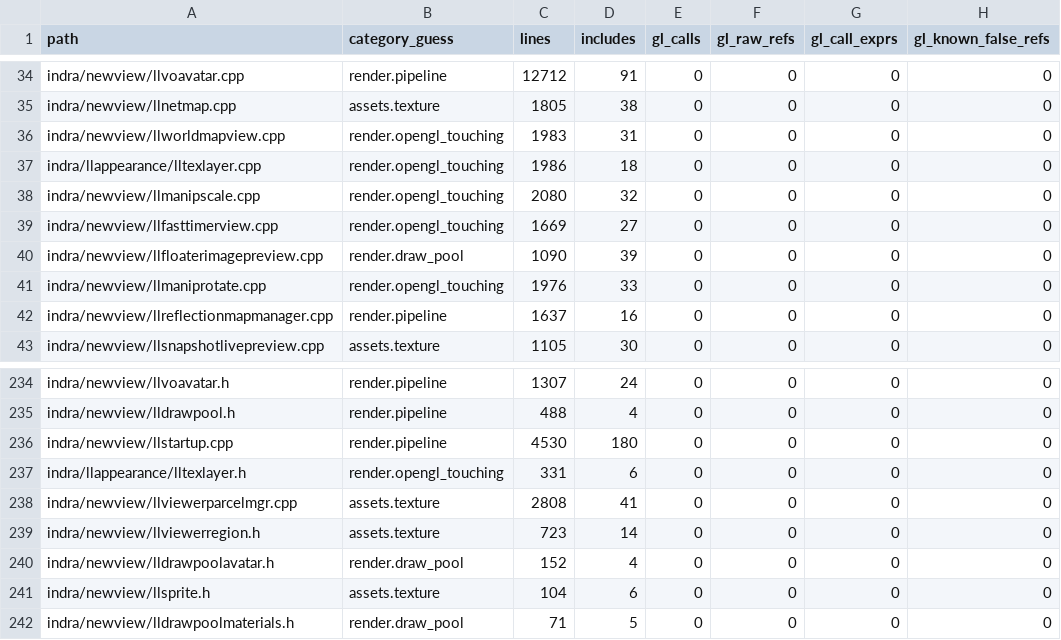
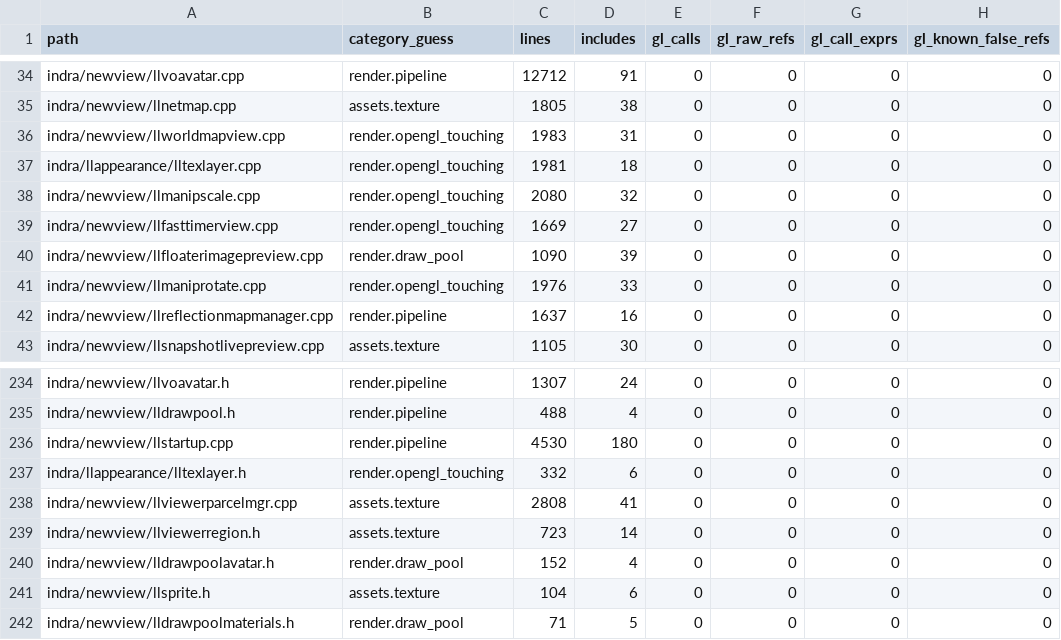
Before and after one commit to Minuit-Ferina/Mare-viewer, a CSV file: docs/architecture/generated/source_inventory.csv, drawn as a sheet; only a part is shown, gaps mark what is left out; the diff names each change by its address in the sheet, - before the commit and + after, or states it on an @@ line.

```diff
--- a/docs/architecture/generated/source_inventory.csv
+++ b/docs/architecture/generated/source_inventory.csv
-C37 (lines): 1986
+C37 (lines): 1981
-C237 (lines): 331
+C237 (lines): 332
```
Also changed, not shown: 6 other files.
